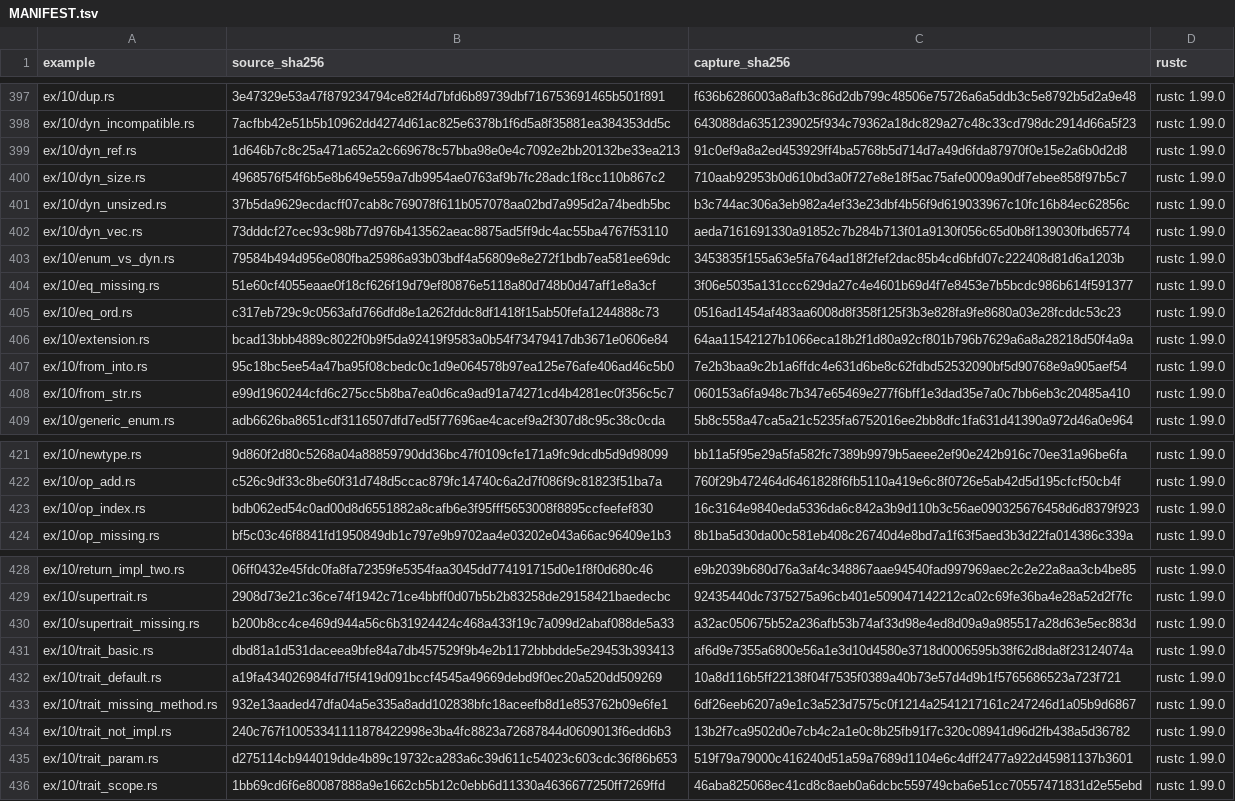
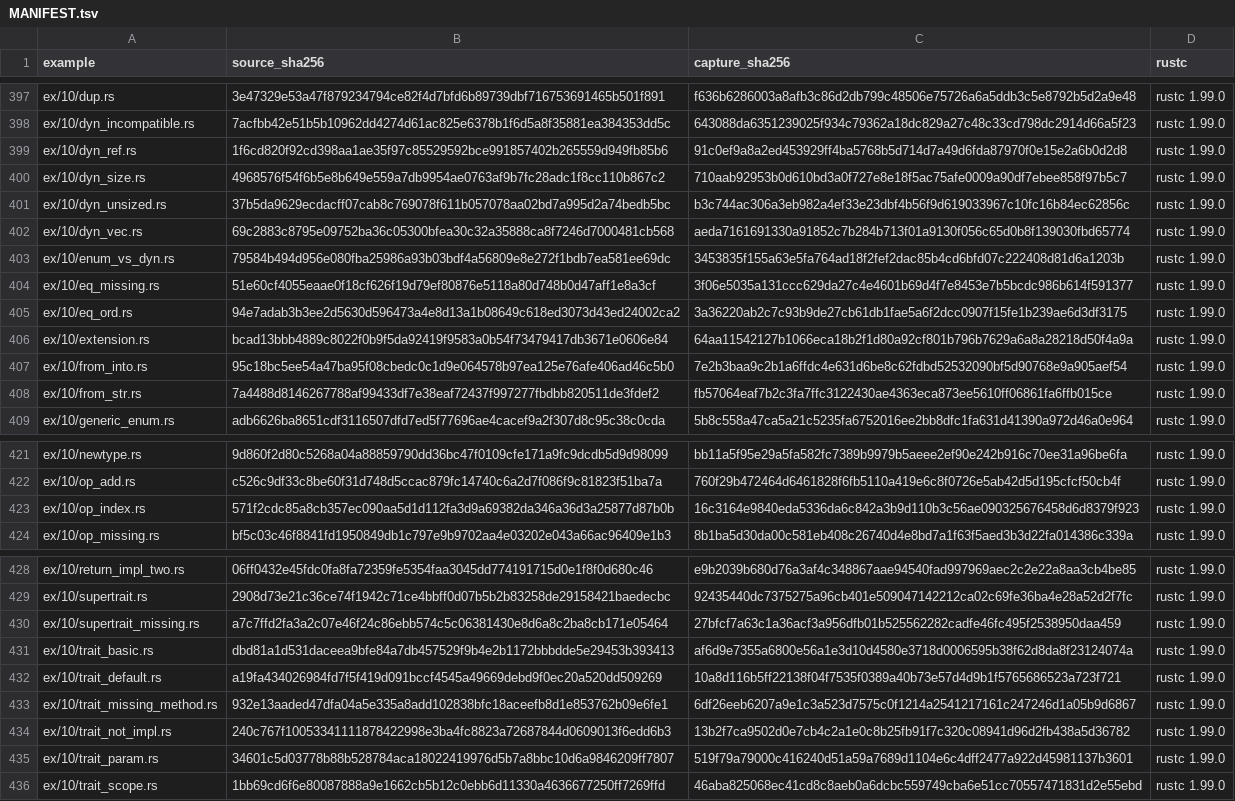
Before and after one commit to chobocho/treasure_house, a TSV file: rust/out/MANIFEST.tsv, drawn as a sheet; only a part is shown, gaps mark what is left out.

```diff
--- a/rust/out/MANIFEST.tsv
+++ b/rust/out/MANIFEST.tsv
@@ -398,12 +398,12 @@ ex/10/dup.rs	3e47329e53a47f879234794ce82f4d7bfd6b89739dbf716753691465b501f891	f6
 ex/10/dyn_incompatible.rs	7acfbb42e51b5b10962dd4274d61ac825e6378b1f6d5a8f35881ea384353dd5c	643088da6351239025f934c79362a18dc829a27c48c33cd798dc2914d66a5f23	rustc 1.99.0
-ex/10/dyn_ref.rs	1d646b7c8c25a471a652a2c669678c57bba98e0e4c7092e2bb20132be33ea213	91c0ef9a8a2ed453929ff4ba5768b5d714d7a49d6fda87970f0e15e2a6b0d2d8	rustc 1.99.0
+ex/10/dyn_ref.rs	1f6cd820f92cd398aa1ae35f97c85529592bce991857402b265559d949fb85b6	91c0ef9a8a2ed453929ff4ba5768b5d714d7a49d6fda87970f0e15e2a6b0d2d8	rustc 1.99.0
 ex/10/dyn_size.rs	4968576f54f6b5e8b649e559a7db9954ae0763af9b7fc28adc1f8cc110b867c2	710aab92953b0d610bd3a0f727e8e18f5ac75afe0009a90df7ebee858f97b5c7	rustc 1.99.0
 ex/10/dyn_unsized.rs	37b5da9629ecdacff07cab8c769078f611b057078aa02bd7a995d2a74bedb5bc	b3c744ac306a3eb982a4ef33e23dbf4b56f9d619033967c10fc16b84ec62856c	rustc 1.99.0
-ex/10/dyn_vec.rs	73dddcf27cec93c98b77d976b413562aeac8875ad5ff9dc4ac55ba4767f53110	aeda7161691330a91852c7b284b713f01a9130f056c65d0b8f139030fbd65774	rustc 1.99.0
+ex/10/dyn_vec.rs	69c2883c8795e09752ba36c05300bfea30c32a35888ca8f7246d7000481cb568	aeda7161691330a91852c7b284b713f01a9130f056c65d0b8f139030fbd65774	rustc 1.99.0
 ex/10/enum_vs_dyn.rs	79584b494d956e080fba25986a93b03bdf4a56809e8e272f1bdb7ea581ee69dc	3453835f155a63e5fa764ad18f2fef2dac85b4cd6bfd07c222408d81d6a1203b	rustc 1.99.0
 ex/10/eq_missing.rs	51e60cf4055eaae0f18cf626f19d79ef80876e5118a80d748b0d47aff1e8a3cf	3f06e5035a131ccc629da27c4e4601b69d4f7e8453e7b5bcdc986b614f591377	rustc 1.99.0
-ex/10/eq_ord.rs	c317eb729c9c0563afd766dfd8e1a262fddc8df1418f15ab50fefa1244888c73	0516ad1454af483aa6008d8f358f125f3b3e828fa9fe8680a03e28fcddc53c23	rustc 1.99.0
+ex/10/eq_ord.rs	94e7adab3b3ee2d5630d596473a4e8d13a1b08649c618ed3073d43ed24002ca2	3a36220ab2c7c93b9de27cb61db1fae5a6f2dcc0907f15fe1b239ae6d3df3175	rustc 1.99.0
 ex/10/extension.rs	bcad13bbb4889c8022f0b9f5da92419f9583a0b54f73479417db3671e0606e84	64aa11542127b1066eca18b2f1d80a92cf801b796b7629a6a8a28218d50f4a9a	rustc 1.99.0
 ex/10/from_into.rs	95c18bc5ee54a47ba95f08cbedc0c1d9e064578b97ea125e76afe406ad46c5b0	7e2b3baa9c2b1a6ffdc4e631d6be8c62fdbd52532090bf5d90768e9a905aef54	rustc 1.99.0
-ex/10/from_str.rs	e99d1960244cfd6c275cc5b8ba7ea0d6ca9ad91a74271cd4b4281ec0f356c5c7	060153a6fa948c7b347e65469e277f6bff1e3dad35e7a0c7bb6eb3c20485a410	rustc 1.99.0
+ex/10/from_str.rs	7a4488d8146267788af99433df7e38eaf72437f997277fbdbb820511de3fdef2	fb57064eaf7b2c3fa7ffc3122430ae4363eca873ee5610ff06861fa6ffb015ce	rustc 1.99.0
 ex/10/generic_enum.rs	adb6626ba8651cdf3116507dfd7ed5f77696ae4cacef9a2f307d8c95c38c0cda	5b8c558a47ca5a21c5235fa6752016ee2bb8dfc1fa631d41390a972d46a0e964	rustc 1.99.0
@@ -422,3 +422,3 @@ ex/10/newtype.rs	9d860f2d80c5268a04a88859790dd36bc47f0109cfe171a9fc9dcdb5d9d9809
 ex/10/op_add.rs	c526c9df33c8be60f31d748d5ccac879fc14740c6a2d7f086f9c81823f51ba7a	760f29b472464d6461828f6fb5110a419e6c8f0726e5ab42d5d195cfcf50cb4f	rustc 1.99.0
-ex/10/op_index.rs	bdb062ed54c0ad00d8d6551882a8cafb6e3f95fff5653008f8895ccfeefef830	16c3164e9840eda5336da6c842a3b9d110b3c56ae090325676458d6d8379f923	rustc 1.99.0
+ex/10/op_index.rs	571f2cdc85a8cb357ec090aa5d1d112fa3d9a69382da346a36d3a25877d87b0b	16c3164e9840eda5336da6c842a3b9d110b3c56ae090325676458d6d8379f923	rustc 1.99.0
 ex/10/op_missing.rs	bf5c03c46f8841fd1950849db1c797e9b9702aa4e03202e043a66ac96409e1b3	8b1ba5d30da00c581eb408c26740d4e8bd7a1f63f5aed3b3d22fa014386c339a	rustc 1.99.0
@@ -429,3 +429,3 @@ ex/10/return_impl_two.rs	06ff0432e45fdc0fa8fa72359fe5354faa3045dd774191715d0e1f8
 ex/10/supertrait.rs	2908d73e21c36ce74f1942c71ce4bbff0d07b5b2b83258de29158421baedecbc	92435440dc7375275a96cb401e509047142212ca02c69fe36ba4e28a52d2f7fc	rustc 1.99.0
-ex/10/supertrait_missing.rs	b200b8cc4ce469d944a56c6b31924424c468a433f19c7a099d2abaf088de5a33	a32ac050675b52a236afb53b74af33d98e4ed8d09a9a985517a28d63e5ec883d	rustc 1.99.0
+ex/10/supertrait_missing.rs	a7c7ffd2fa3a2c07e46f24c86ebb574c5c06381430e8d6a8c2ba8cb171e05464	27bfcf7a63c1a36acf3a956dfb01b525562282cadfe46fc495f2538950daa459	rustc 1.99.0
 ex/10/trait_basic.rs	dbd81a1d531daceea9bfe84a7db457529f9b4e2b1172bbbdde5e29453b393413	af6d9e7355a6800e56a1e3d10d4580e3718d0006595b38f62d8da8f23124074a	rustc 1.99.0
@@ -434,3 +434,3 @@ ex/10/trait_missing_method.rs	932e13aaded47dfa04a5e335a8add102838bfc18aceefb8d1e
 ex/10/trait_not_impl.rs	240c767f10053341111878422998e3ba4fc8823a72687844d0609013f6edd6b3	13b2f7ca9502d0e7cb4c2a1e0c8b25fb91f7c320c08941d96d2fb438a5d36782	rustc 1.99.0
-ex/10/trait_param.rs	d275114cb944019dde4b89c19732ca283a6c39d611c54023c603cdc36f86b653	519f79a79000c416240d51a59a7689d1104e6c4dff2477a922d45981137b3601	rustc 1.99.0
+ex/10/trait_param.rs	34601c5d03778b88b528784aca18022419976d5b7a8bbc10d6a9846209ff7807	519f79a79000c416240d51a59a7689d1104e6c4dff2477a922d45981137b3601	rustc 1.99.0
 ex/10/trait_scope.rs	1bb69cd6f6e80087888a9e1662cb5b12c0ebb6d11330a4636677250ff7269ffd	46aba825068ec41cd8c8aeb0a6dcbc559749cba6e51cc70557471831d2e55ebd	rustc 1.99.0
```
Also changed, not shown: 12 other files.
